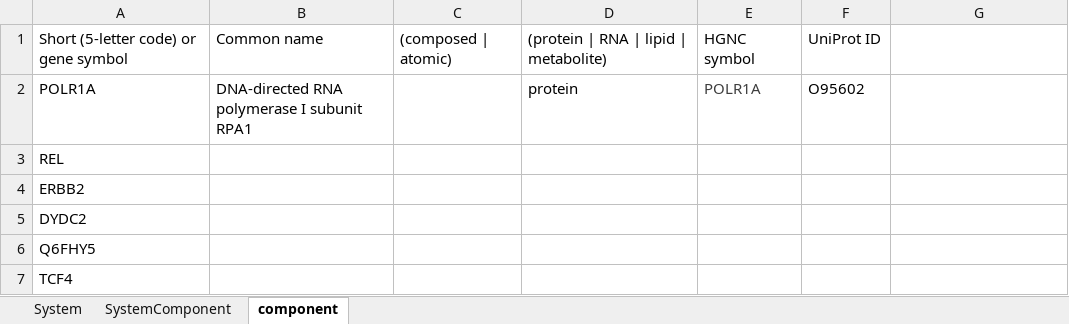
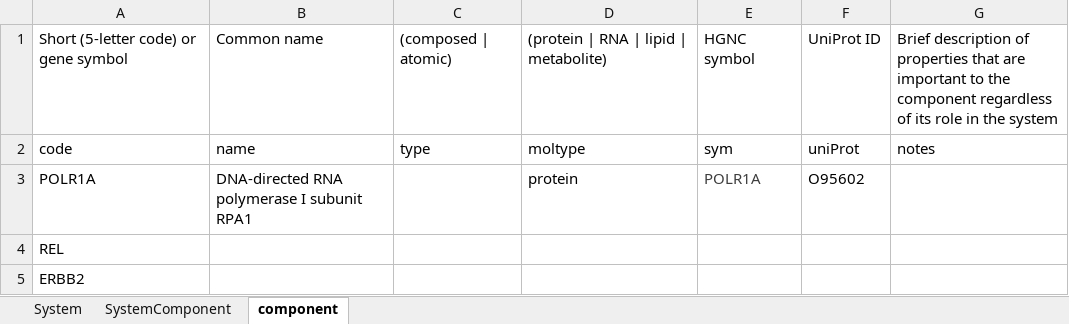
Before and after one commit to KevinJianLin/LOCNU, an Excel workbook: LOCNU_facts.xlsx, sheet component, drawn as a sheet; only a part is shown; the shorter side is filled out with more unchanged rows; values as stored, in another font and other column widths than the file's, no borders; the diff names each change by its address in the sheet, - before the commit and + after, or states it on an @@ line.

```diff
--- a/LOCNU_facts.xlsx (sheet component)
+++ b/LOCNU_facts.xlsx (sheet component)
-G1: (empty)
+G1: Brief description of properties that are important to the component regardless of its role in the system
+row 2: code | name | type | moltype | sym | uniProt | notes
```
Also changed, not shown: sheet SystemComponent, sheet System.
